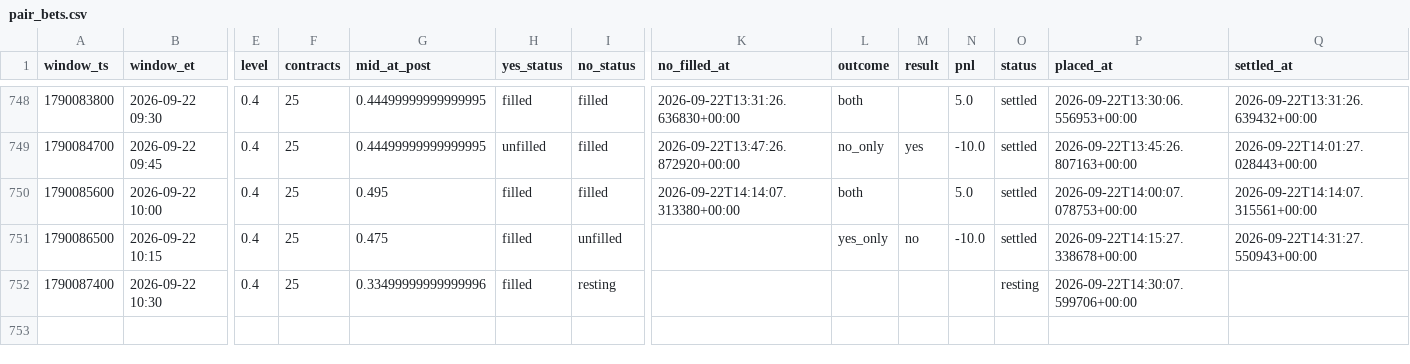
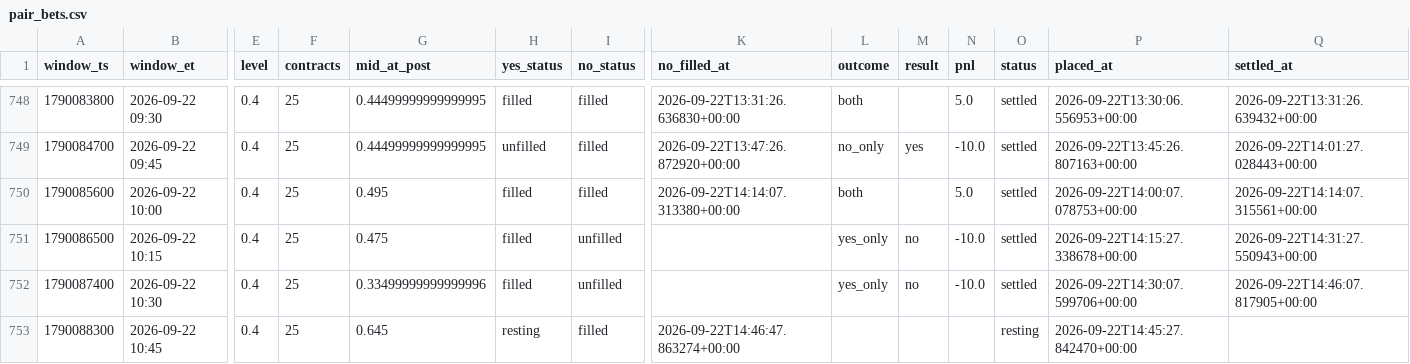
Before and after one commit to Astanwa/kalshi-pair-tape, a CSV file: data/pair_bets.csv, drawn as a sheet; only a part is shown, gaps mark what is left out; rows hold the shown columns only; the diff names each change by its address in the sheet, - before the commit and + after, or states it on an @@ line.

Commit message:
tape update 2026-09-22T14:50:00+00:00: 751 settled, pnl -2020.00

```diff
--- a/data/pair_bets.csv
+++ b/data/pair_bets.csv
-I752 (no_status): resting
+I752 (no_status): unfilled
-L752 (outcome): (empty)
+L752 (outcome): yes_only
-M752 (result): (empty)
+M752 (result): no
-N752 (pnl): (empty)
+N752 (pnl): -10.0
-O752 (status): resting
+O752 (status): settled
-Q752 (settled_at): (empty)
+Q752 (settled_at): 2026-09-22T14:46:07.817905+00:00
+row 753: 1790088300 | 2026-09-22 10:45 | 0.4 | 25 | 0.645 | resting | filled | 2026-09-22T14:46:47.863274+00:00 |  |  |  | resting | 2026-09-22T14:45:27.842470+00:00
```
Also changed, not shown: data/quotes.csv, 2 other files.
